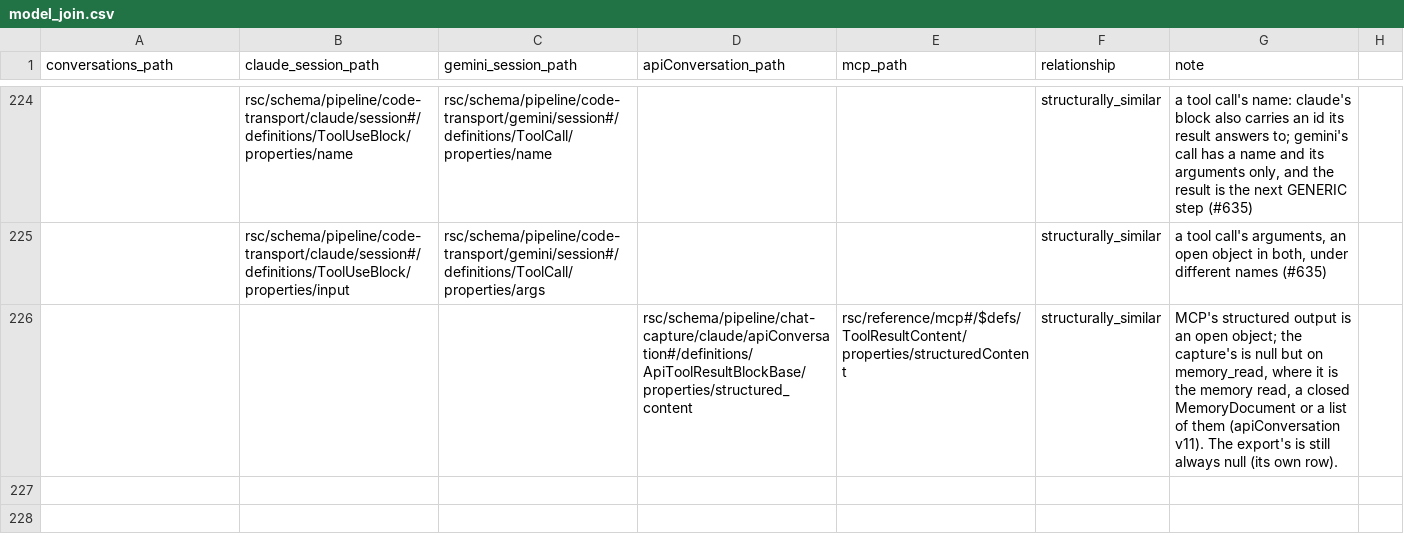
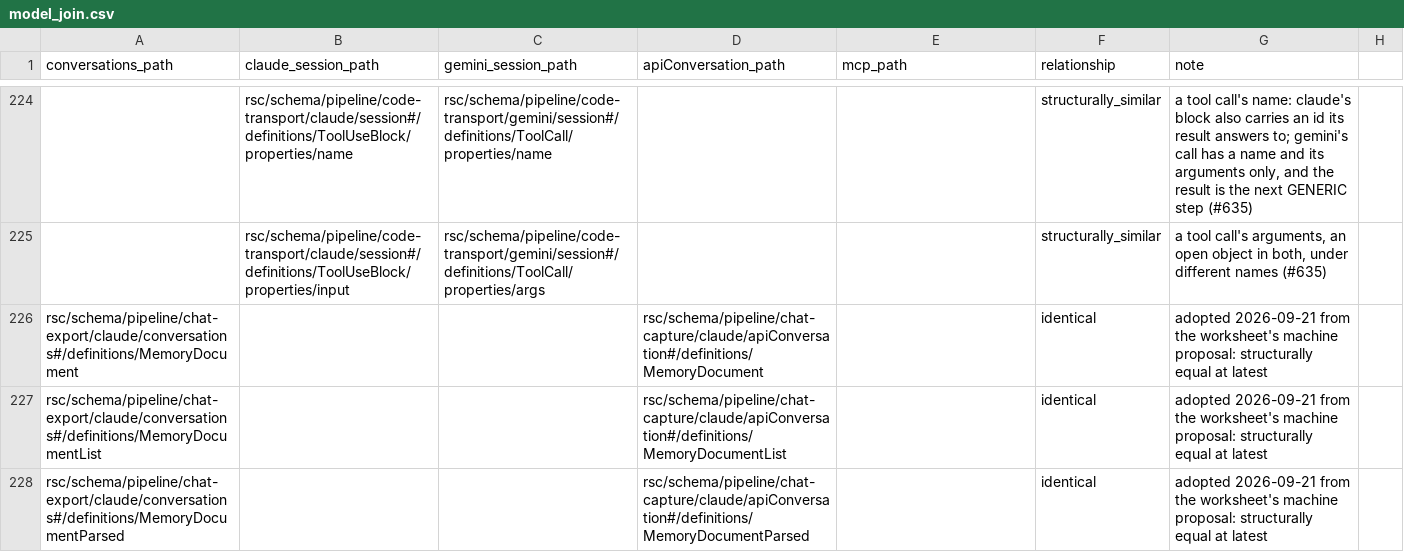
Before and after one commit to rpus/corpus-yoga, a CSV file: rsc/model/model_join.csv, drawn as a sheet; only a part is shown, gaps mark what is left out; removed rows and columns are numbered as before the commit, all else as after; the diff covers the shown part only; the diff names each change by its address in the sheet, - before the commit and + after, or states it on an @@ line.

Commit message:
the chat-export pipeline reads the export of 2026-09-17 whole (#680): conversations v20 - the memory_read tool with its input as one path or a list, its structured_content as apiConversation v11's MemoryDocument or MemoryDocumentList, the bookText icon; the web_search_fast tool; and a fifth content block, InjectedPromptBlock, claude.ai's prompt beside what the person typed - and memories v4, the optional memory_files. The export's one-use links had been followed by hand, so its pieces were copied into data-<the manifest's name>/ on home-room on 2026-09-21, the per-account memory file hoisted to memories.json as the ruling of 2026-08-24 has it; both held exports validate. The export shows what apiConversation v11 said no export did, so that mint's re-judgement is undone: IconName is one definition again, its edge identical and its model entry back, and five memory definitions are shared under one name, documented; ToolInputMemoryRead and the block that holds it are subset edges, the capture showing an empty input where the export shows a list. The emptiness edge on the export's structured_content, falsified by this export, is re-judged structurally_similar - found by running the chat-export stage over copies of both exports
Signature: home-room/claude/41ff13e9

```diff
--- a/rsc/model/model_join.csv
+++ b/rsc/model/model_join.csv
-row 226:  |  |  | rsc/schema/pipeline/chat-capture/claude/apiConversation#/definitions/ApiToolResultBlockBase/properties/structured_content | rsc/reference/mcp#/$defs/ToolResultContent/properties/structuredContent | structurally_similar | MCP's structured output is an open object; the capture's is null but on memory_read, where it is the memory read, a closed MemoryDocument or a list of them (apiConversation v11). The export's is still always null (its own row).
+row 226: rsc/schema/pipeline/chat-export/claude/conversations#/definitions/MemoryDocument |  |  | rsc/schema/pipeline/chat-capture/claude/apiConversation#/definitions/MemoryDocument |  | identical | adopted 2026-09-21 from the worksheet's machine proposal: structurally equal at latest
+row 227: rsc/schema/pipeline/chat-export/claude/conversations#/definitions/MemoryDocumentList |  |  | rsc/schema/pipeline/chat-capture/claude/apiConversation#/definitions/MemoryDocumentList |  | identical | adopted 2026-09-21 from the worksheet's machine proposal: structurally equal at latest
+row 228: rsc/schema/pipeline/chat-export/claude/conversations#/definitions/MemoryDocumentParsed |  |  | rsc/schema/pipeline/chat-capture/claude/apiConversation#/definitions/MemoryDocumentParsed |  | identical | adopted 2026-09-21 from the worksheet's machine proposal: structurally equal at latest
```
Also changed, not shown: 4 added rows and 5 edited cells elsewhere in this file, 10 other files.
